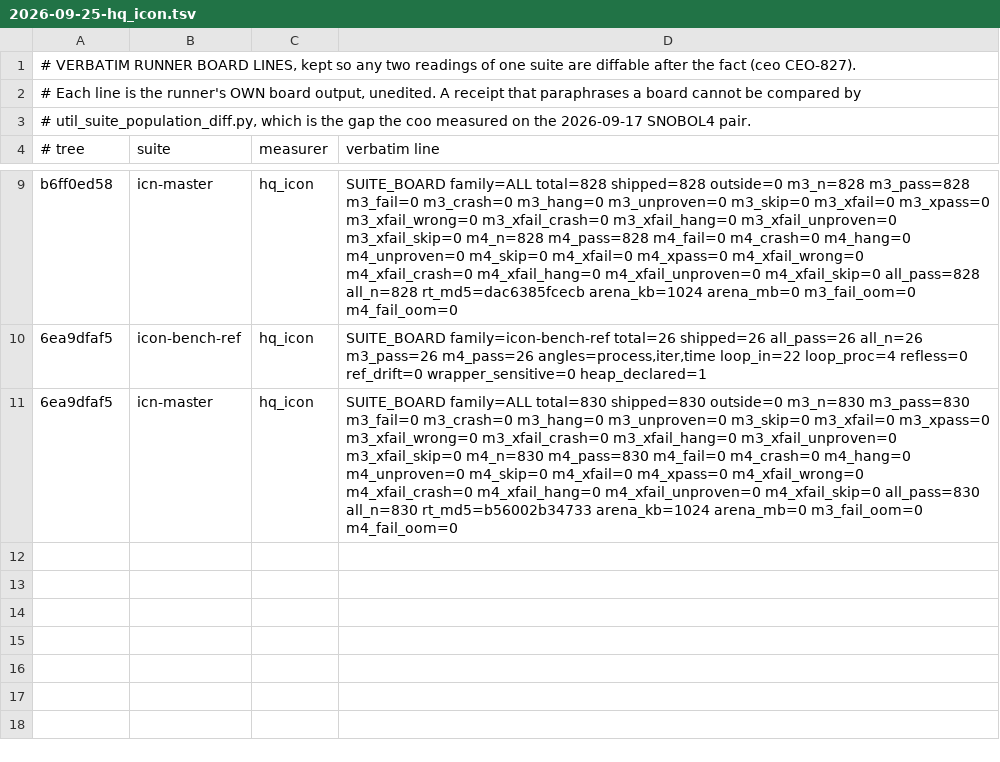
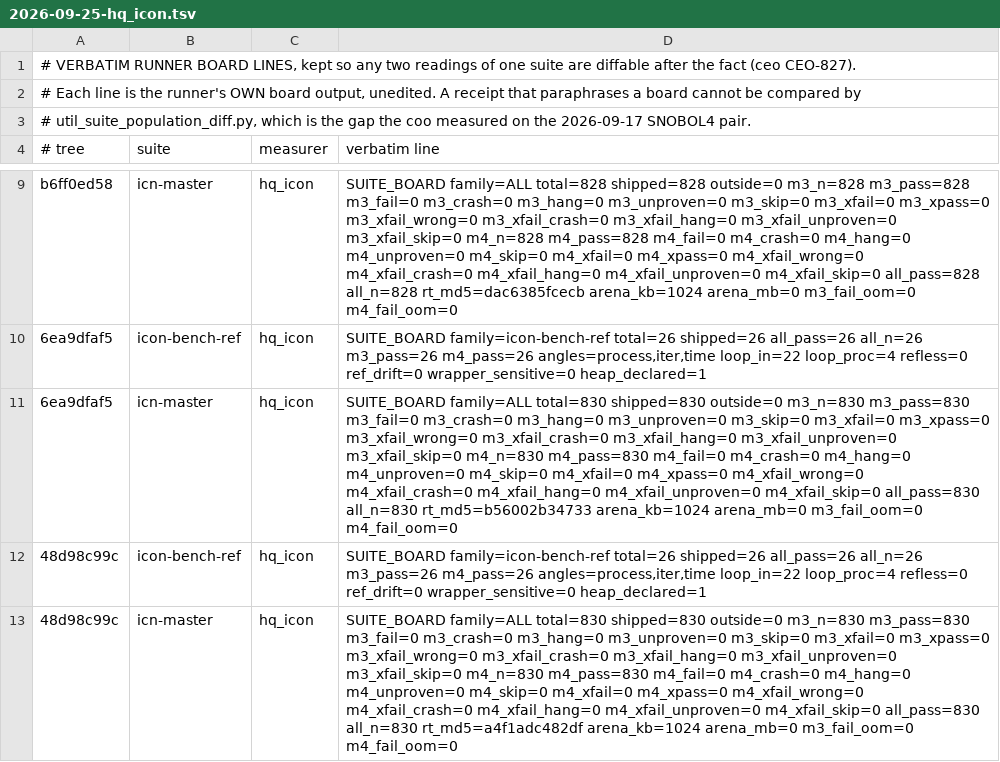
Before and after one commit to snobol4ever/.github, a TSV file: board-lines/2026-09-25-hq_icon.tsv, drawn as a sheet; only a part is shown, gaps mark what is left out; the diff names each change by its address in the sheet, - before the commit and + after, or states it on an @@ line.

Commit message:
SCORE + SUITES: Jcon 85/86 (three library drivers; tpp1..tpp5 left as containers, CEO-1272), Zona 111/124 (ilib green on the coo's 09ee9fb91), IcnM 830/830, IPL 194/194, IcnBench 26/26 on SCRIP 48d98c99c
The per-landing pass for corpus 3a18b851d (link2, load1 and load2 graded through their drivers) on SCRIP 48d98c99c, which
carries the coo's IPATH cure 09ee9fb91 and the cfo's shared-node landing 957efcc7c, over the coo's sidecar split 84dadbe33.
Jcon: shipped 91 -> 86 as tpp1..tpp5 left the shipped population as include containers (ceo CEO-1272, written with the
criterion stamp), graded 85 of 86 with all 85 passing in both modes; the one not graded is tpp.icn, whose preprocess-only
contract lands behind the coo's wiring. Zona 111/124 with all 111 passing: ilib, red on 6ea9dfaf5 from 6850da706, reads green
on the cure. IcnM 830/830 in both modes (floors re-pinned to 830 at 992db2c2f; harness SUITE_BOARD archived, rc 0), IPL
194/194, IcnBench 26/26 -- no Icon program moved across 957efcc7c. Clean trees, RT_OPT -O0, incremental make.

```diff
--- a/board-lines/2026-09-25-hq_icon.tsv
+++ b/board-lines/2026-09-25-hq_icon.tsv
+row 12: 48d98c99c | icon-bench-ref | hq_icon | SUITE_BOARD family=icon-bench-ref total=26 shipped=26 all_pass=26 all_n=26 m3_pass=26 m4_pass=26 angles=process,iter,time loop_in=22 loop_proc=4 refless=0 ref_drift=0 wrapper_sensitive=0 heap_declared=1
+row 13: 48d98c99c | icn-master | hq_icon | SUITE_BOARD family=ALL total=830 shipped=830 outside=0 m3_n=830 m3_pass=830 m3_fail=0 m3_crash=0 m3_hang=0 m3_unproven=0 m3_skip=0 m3_xfail=0 m3_xpass=0 m3_xfail_wrong=0 m3_xfail_crash=0 m3_xfail_hang=0 m3_xfail_unproven=0 m3_xfail_skip=0 m4_n=830 m4_pass=830 m4_fail=0 m4_crash=0 m4_hang=0 m4_unproven=0 m4_skip=0 m4_xfail=0 m4_xpass=0 m4_xfail_wrong=0 m4_xfail_crash=0 m4_xfail_hang=0 m4_xfail_unproven=0 m4_xfail_skip=0 all_pass=830 all_n=830 rt_md5=a4f1adc482df arena_kb=1024 arena_mb=0 m3_fail_oom=0 m4_fail_oom=0
```
Also changed, not shown: SUITES.tsv, 1 other file.
